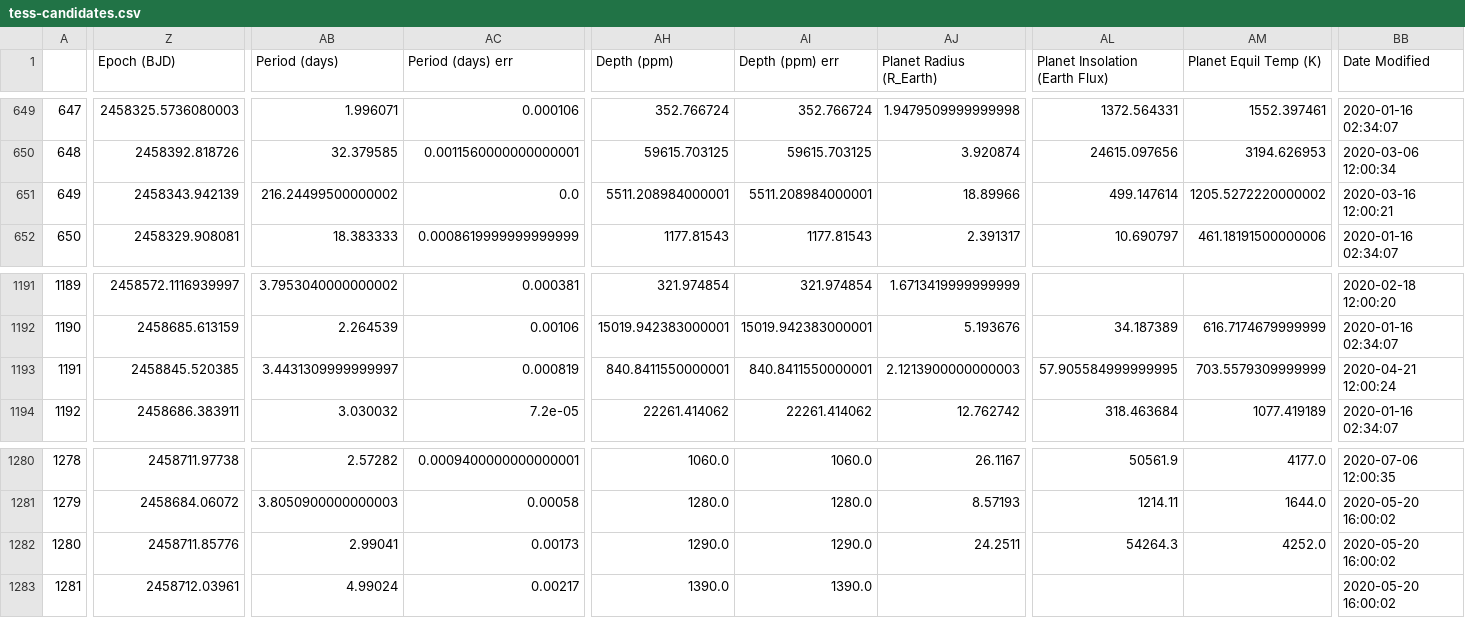
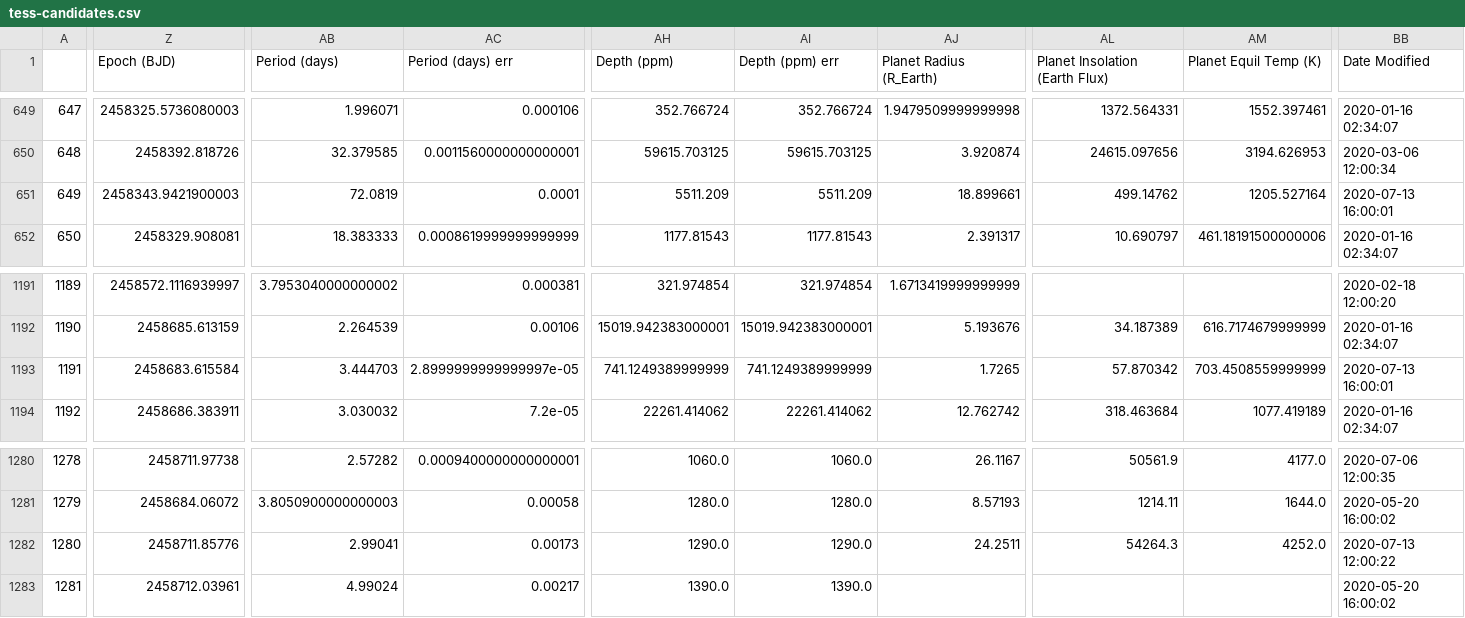
Before and after one commit to elisaquintana/exoplots, a CSV file: data/tess-candidates.csv, drawn as a sheet; only a part is shown, gaps mark what is left out; the diff covers the shown part only; the diff names each change by its address in the sheet, - before the commit and + after, or states it on an @@ line.

```diff
--- a/data/tess-candidates.csv
+++ b/data/tess-candidates.csv
-Z651 (Epoch (BJD)): 2458343.942139
+Z651 (Epoch (BJD)): 2458343.9421900003
-AB651 (Period (days)): 216.24499500000002
+AB651 (Period (days)): 72.0819
-AC651 (Period (days) err): 0.0
+AC651 (Period (days) err): 0.0001
-AH651 (Depth (ppm)): 5511.208984000001
+AH651 (Depth (ppm)): 5511.209
-AI651 (Depth (ppm) err): 5511.208984000001
+AI651 (Depth (ppm) err): 5511.209
-AJ651 (Planet Radius (R_Earth)): 18.89966
+AJ651 (Planet Radius (R_Earth)): 18.899661
-AL651 (Planet Insolation (Earth Flux)): 499.147614
+AL651 (Planet Insolation (Earth Flux)): 499.14762
-AM651 (Planet Equil Temp (K)): 1205.5272220000002
+AM651 (Planet Equil Temp (K)): 1205.527164
-BB651 (Date Modified): 2020-03-16 12:00:21
+BB651 (Date Modified): 2020-07-13 16:00:01
-Z1193 (Epoch (BJD)): 2458845.520385
+Z1193 (Epoch (BJD)): 2458683.615584
-AB1193 (Period (days)): 3.4431309999999997
+AB1193 (Period (days)): 3.444703
-AC1193 (Period (days) err): 0.000819
+AC1193 (Period (days) err): 2.8999999999999997e-05
-AH1193 (Depth (ppm)): 840.8411550000001
+AH1193 (Depth (ppm)): 741.1249389999999
-AI1193 (Depth (ppm) err): 840.8411550000001
+AI1193 (Depth (ppm) err): 741.1249389999999
-AJ1193 (Planet Radius (R_Earth)): 2.1213900000000003
+AJ1193 (Planet Radius (R_Earth)): 1.7265
-AL1193 (Planet Insolation (Earth Flux)): 57.905584999999995
+AL1193 (Planet Insolation (Earth Flux)): 57.870342
-AM1193 (Planet Equil Temp (K)): 703.5579309999999
+AM1193 (Planet Equil Temp (K)): 703.4508559999999
-BB1193 (Date Modified): 2020-04-21 12:00:24
+BB1193 (Date Modified): 2020-07-13 16:00:01
-BB1282 (Date Modified): 2020-05-20 16:00:02
+BB1282 (Date Modified): 2020-07-13 12:00:22
```
Also changed, not shown: 38 edited cells elsewhere in this file, 23 other files.
